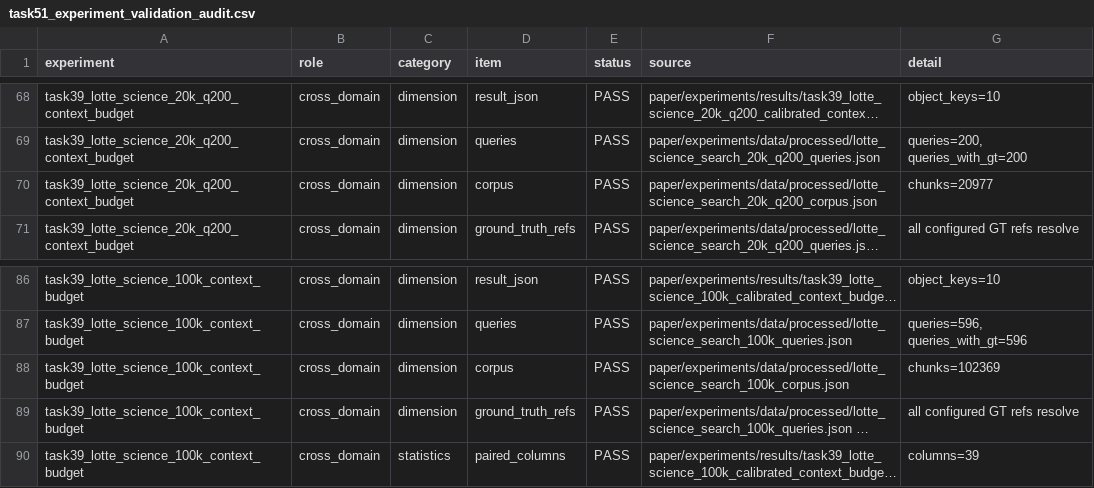
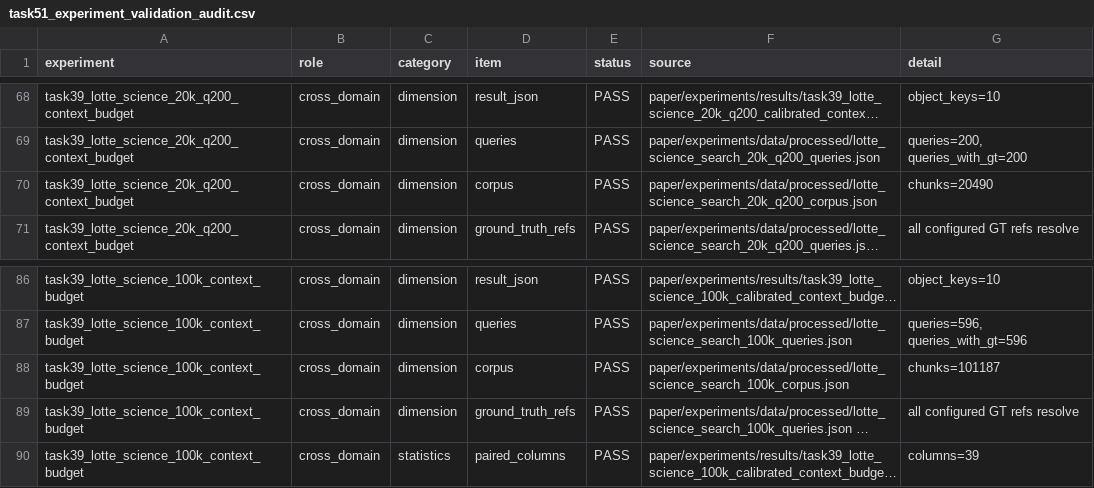
Before and after one commit to wolfhawkld/IntentWeight, a CSV file: paper/experiments/results/task51_experiment_validation_audit.csv, drawn as a sheet; only a part is shown, gaps mark what is left out; long unchanged cells end in …; the diff names each change by its address in the sheet, - before the commit and + after, or states it on an @@ line.

```diff
--- a/paper/experiments/results/task51_experiment_validation_audit.csv
+++ b/paper/experiments/results/task51_experiment_validation_audit.csv
-G70 (detail): chunks=20977
+G70 (detail): chunks=20490
-G88 (detail): chunks=102369
+G88 (detail): chunks=101187
```
Also changed, not shown: paper/experiments/results/task79_llmlingua2_multi_judge_analysis.agreement.csv, paper/experiments/results/task79_llmlingua2_multi_judge_analysis.judges.csv, 47 other files.
